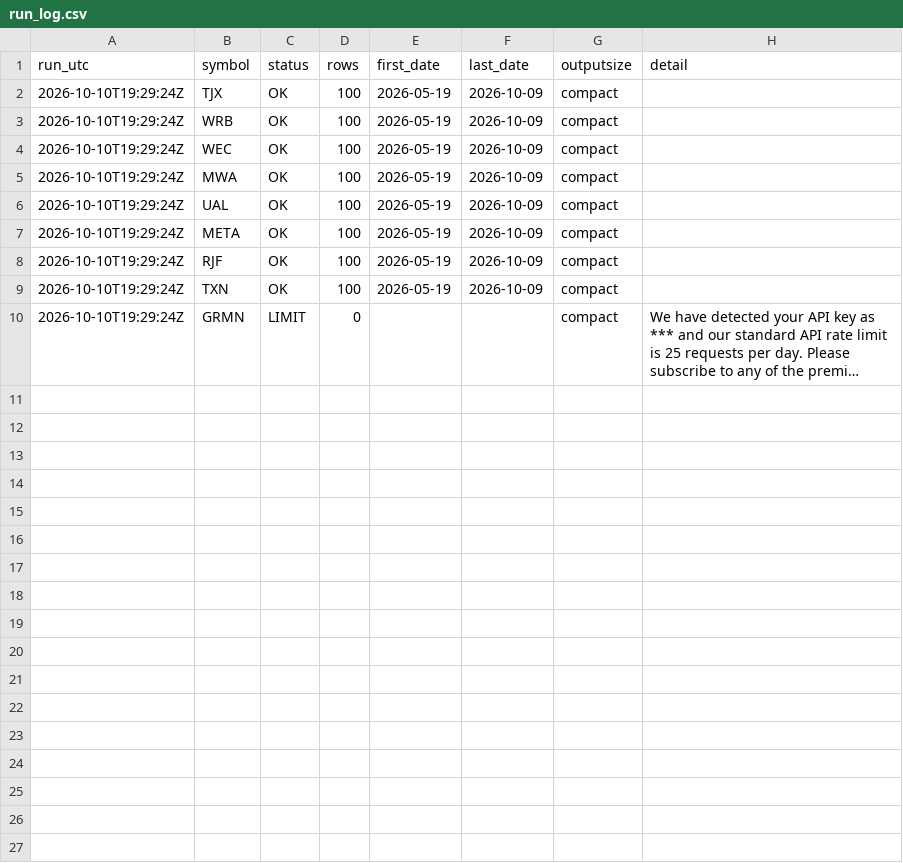
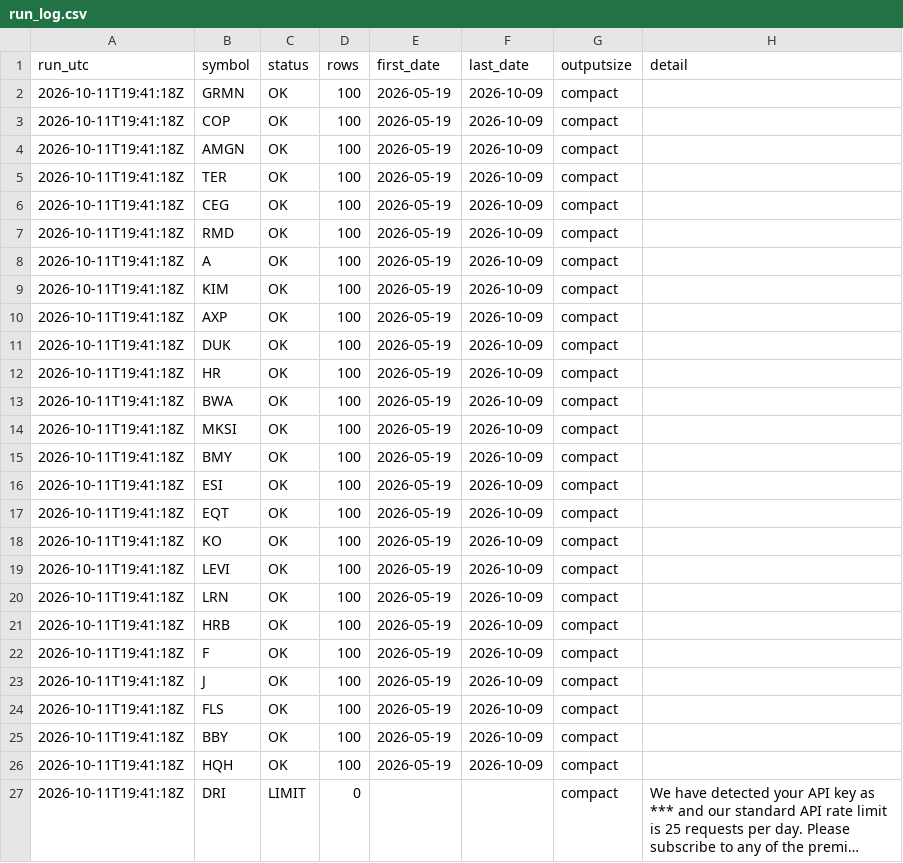
Before and after one commit to streetanalyst/streetanalyst-ohlcv-downloader, a CSV file: data/run_log.csv, drawn as a sheet; long unchanged cells end in …; addresses are those after the commit; the diff names each change by its address in the sheet, - before the commit and + after, or states it on an @@ line.

```diff
--- a/data/run_log.csv
+++ b/data/run_log.csv
-A2 (run_utc): 2026-10-10T19:29:24Z
+A2 (run_utc): 2026-10-11T19:41:18Z
-B2 (symbol): TJX
+B2 (symbol): GRMN
+row 3: 2026-10-11T19:41:18Z | COP | OK | 100 | 2026-05-19 | 2026-10-09 | compact
+row 4: 2026-10-11T19:41:18Z | AMGN | OK | 100 | 2026-05-19 | 2026-10-09 | compact
-A5:A6 (run_utc): 2026-10-10T19:29:24Z
+A5:A6 (run_utc): 2026-10-11T19:41:18Z
-B5 (symbol): WRB
+B5 (symbol): TER
-B6 (symbol): WEC
+B6 (symbol): CEG
+row 7: 2026-10-11T19:41:18Z | RMD | OK | 100 | 2026-05-19 | 2026-10-09 | compact
+row 8: 2026-10-11T19:41:18Z | A | OK | 100 | 2026-05-19 | 2026-10-09 | compact
+row 9: 2026-10-11T19:41:18Z | KIM | OK | 100 | 2026-05-19 | 2026-10-09 | compact
+row 10: 2026-10-11T19:41:18Z | AXP | OK | 100 | 2026-05-19 | 2026-10-09 | compact
+row 11: 2026-10-11T19:41:18Z | DUK | OK | 100 | 2026-05-19 | 2026-10-09 | compact
+row 12: 2026-10-11T19:41:18Z | HR | OK | 100 | 2026-05-19 | 2026-10-09 | compact
-A13:A14 (run_utc): 2026-10-10T19:29:24Z
+A13:A14 (run_utc): 2026-10-11T19:41:18Z
-B13 (symbol): MWA
+B13 (symbol): BWA
-B14 (symbol): UAL
+B14 (symbol): MKSI
+row 15: 2026-10-11T19:41:18Z | BMY | OK | 100 | 2026-05-19 | 2026-10-09 | compact
+row 16: 2026-10-11T19:41:18Z | ESI | OK | 100 | 2026-05-19 | 2026-10-09 | compact
-A17 (run_utc): 2026-10-10T19:29:24Z
+A17 (run_utc): 2026-10-11T19:41:18Z
-B17 (symbol): META
+B17 (symbol): EQT
+row 18: 2026-10-11T19:41:18Z | KO | OK | 100 | 2026-05-19 | 2026-10-09 | compact
+row 19: 2026-10-11T19:41:18Z | LEVI | OK | 100 | 2026-05-19 | 2026-10-09 | compact
+row 20: 2026-10-11T19:41:18Z | LRN | OK | 100 | 2026-05-19 | 2026-10-09 | compact
+row 21: 2026-10-11T19:41:18Z | HRB | OK | 100 | 2026-05-19 | 2026-10-09 | compact
-A22:A23 (run_utc): 2026-10-10T19:29:24Z
+A22:A23 (run_utc): 2026-10-11T19:41:18Z
-B22 (symbol): RJF
+B22 (symbol): F
-B23 (symbol): TXN
+B23 (symbol): J
+row 24: 2026-10-11T19:41:18Z | FLS | OK | 100 | 2026-05-19 | 2026-10-09 | compact
+row 25: 2026-10-11T19:41:18Z | BBY | OK | 100 | 2026-05-19 | 2026-10-09 | compact
+row 26: 2026-10-11T19:41:18Z | HQH | OK | 100 | 2026-05-19 | 2026-10-09 | compact
-A27 (run_utc): 2026-10-10T19:29:24Z
+A27 (run_utc): 2026-10-11T19:41:18Z
-B27 (symbol): GRMN
+B27 (symbol): DRI
```
Also changed, not shown: 29 other files.
